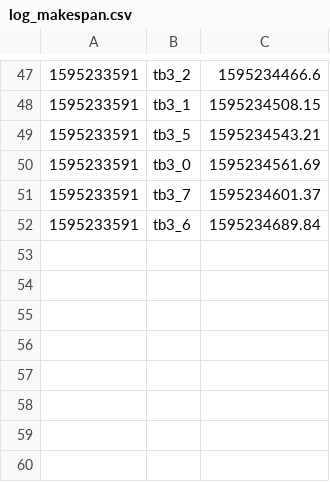
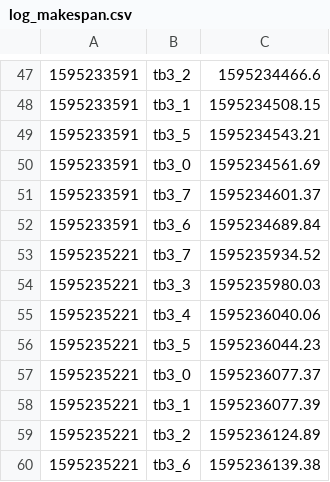
Before and after one commit to ovgu-FINken/multi_robot_path_planning, a CSV file: benchmark/log/log_makespan.csv, drawn as a sheet; only a part is shown, gaps mark what is left out.

```diff
--- a/benchmark/log/log_makespan.csv
+++ b/benchmark/log/log_makespan.csv
@@ -52 +52,9 @@
 1595233591,tb3_6,1595234689.84
+1595235221,tb3_7,1595235934.52
+1595235221,tb3_3,1595235980.03
+1595235221,tb3_4,1595236040.06
+1595235221,tb3_5,1595236044.23
+1595235221,tb3_0,1595236077.37
+1595235221,tb3_1,1595236077.39
+1595235221,tb3_2,1595236124.89
+1595235221,tb3_6,1595236139.38
```
Also changed, not shown: benchmark/log/log_flowtime.csv, benchmark/log/log_flowtime_avg.csv, 3 other files.
